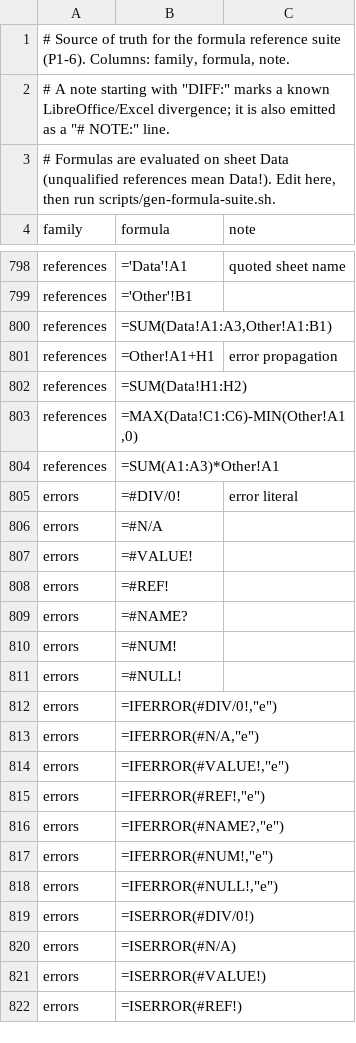
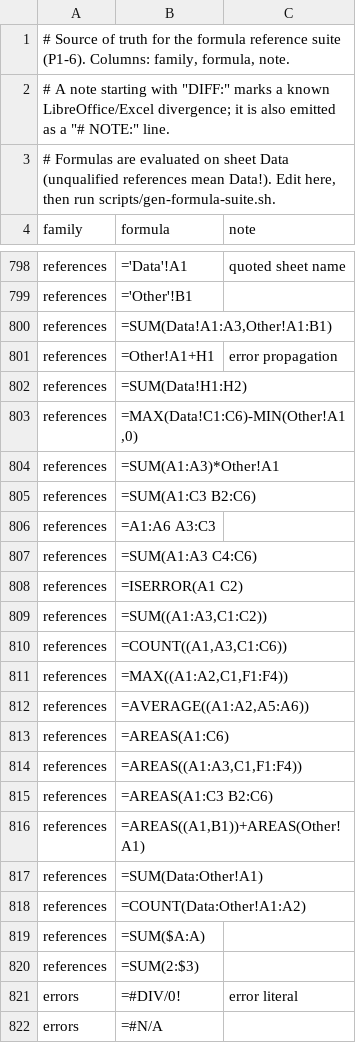
Before and after one commit to refaustria/rusuite, a TSV file: scripts/testdata-src/formulas.tsv, drawn as a sheet; only a part is shown, gaps mark what is left out; the shorter side is filled out with more unchanged rows; the diff names each change by its address in the sheet, - before the commit and + after, or states it on an @@ line.

```diff
--- a/scripts/testdata-src/formulas.tsv
+++ b/scripts/testdata-src/formulas.tsv
+row 805: references | =SUM(A1:C3 B2:C6)
+row 806: references | =A1:A6 A3:C3
+row 807: references | =SUM(A1:A3 C4:C6)
+row 808: references | =ISERROR(A1 C2)
+row 809: references | =SUM((A1:A3,C1:C2))
+row 810: references | =COUNT((A1,A3,C1:C6))
+row 811: references | =MAX((A1:A2,C1,F1:F4))
+row 812: references | =AVERAGE((A1:A2,A5:A6))
+row 813: references | =AREAS(A1:C6)
+row 814: references | =AREAS((A1:A3,C1,F1:F4))
+row 815: references | =AREAS(A1:C3 B2:C6)
+row 816: references | =AREAS((A1,B1))+AREAS(Other!A1)
+row 817: references | =SUM(Data:Other!A1)
+row 818: references | =COUNT(Data:Other!A1:A2)
+row 819: references | =SUM($A:A)
+row 820: references | =SUM(2:$3)
```
Also changed, not shown: 26 other files.
